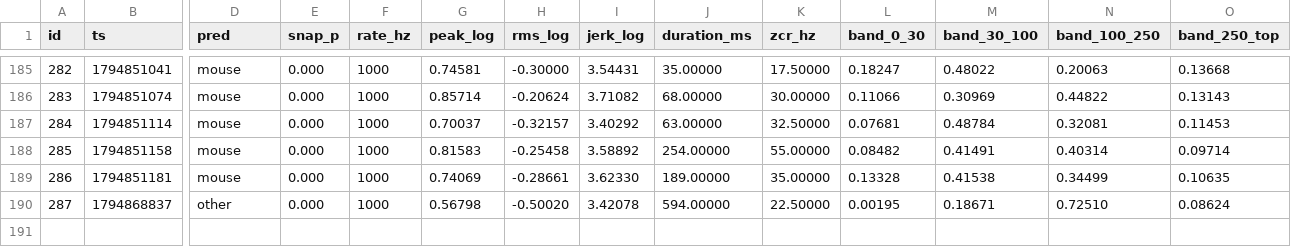
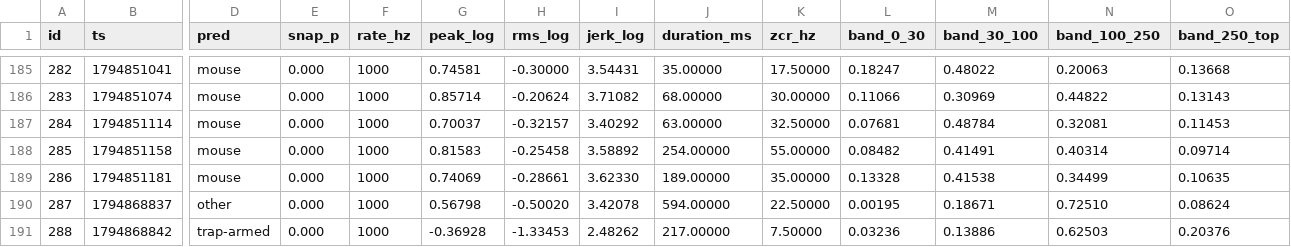
Before and after one commit to RandeLab/polh-kill, a CSV file: data/samples.csv, drawn as a sheet; only a part is shown, gaps mark what is left out; rows hold the shown columns only; the diff names each change by its address in the sheet, - before the commit and + after, or states it on an @@ line.

Commit message:
🐭 1 new captures from ze trap
Ze data does not lie. It only shows you what you wanted to see.

190 captures on ze device, 93 labelled.
Pushed by polh-kill v0.2.0 directly from ze ESP32-S3.

```diff
--- a/data/samples.csv
+++ b/data/samples.csv
+row 191: 288 | 1794868842 | trap-armed | 0.000 | 1000 | -0.36928 | -1.33453 | 2.48262 | 217.00000 | 7.50000 | 0.03236 | 0.13886 | 0.62503 | 0.20376
```
Also changed, not shown: 3 other files.
